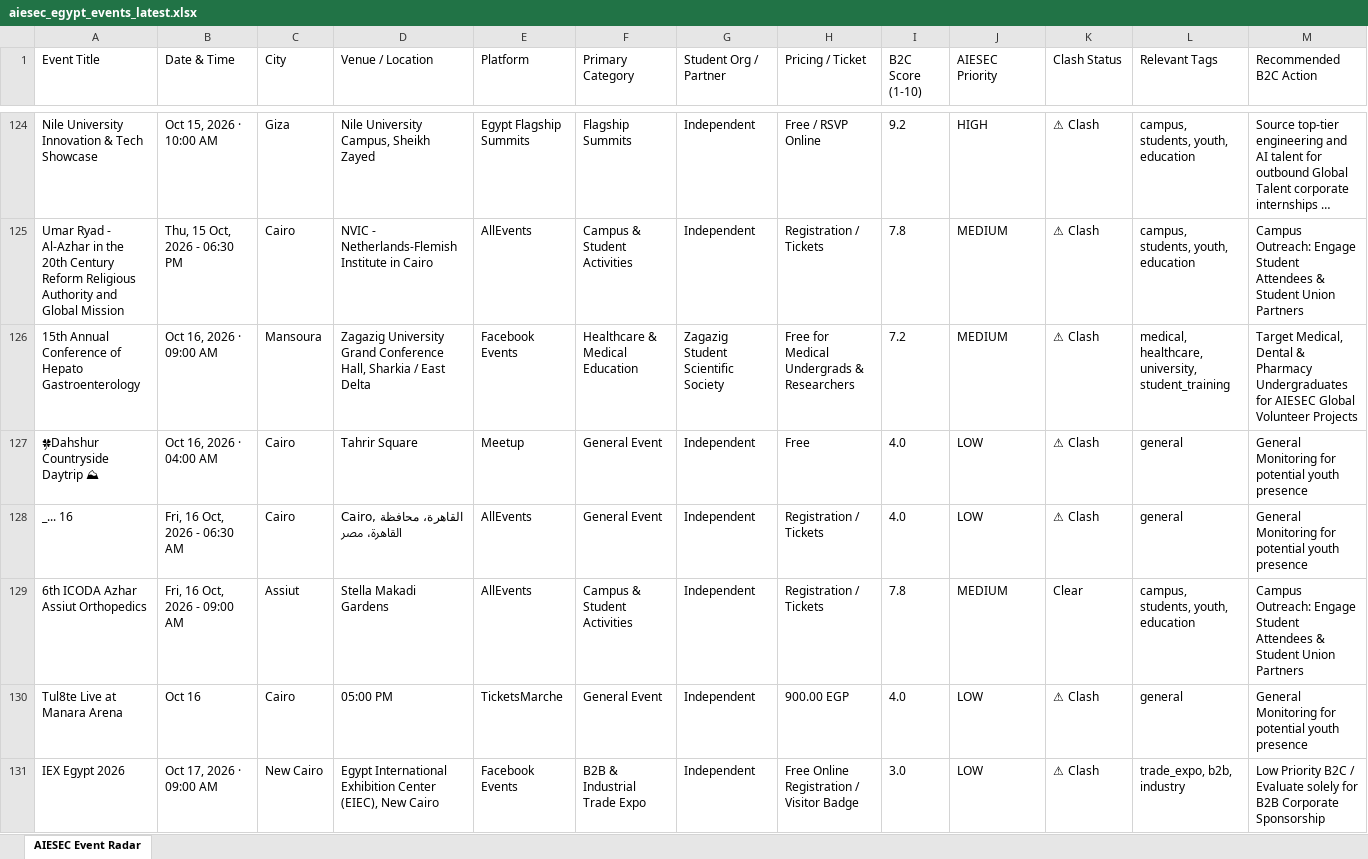
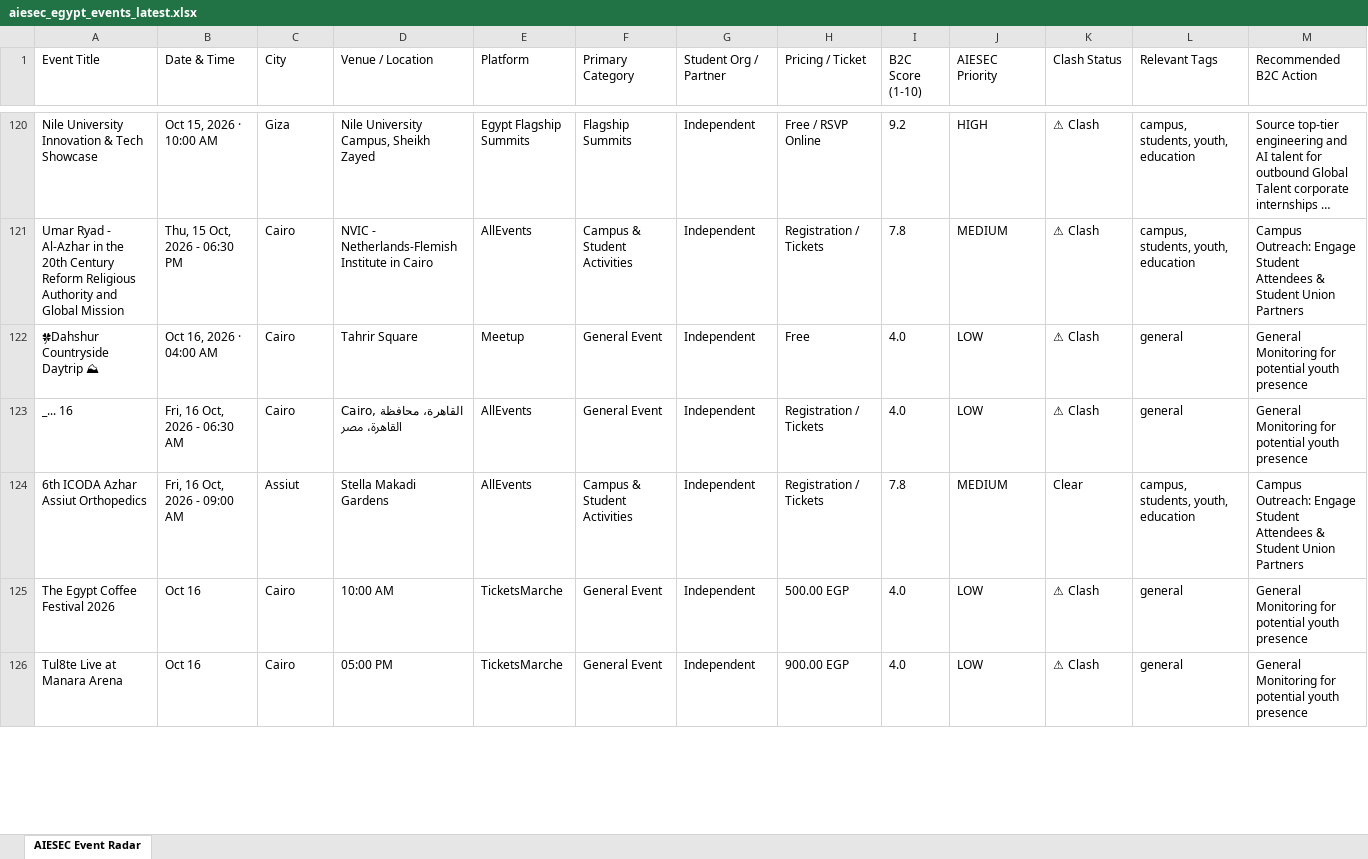
Before and after one commit to abdelrahmanmotazz/aiesec-event-radar, an Excel workbook: data/aiesec_egypt_events_latest.xlsx, sheet AIESEC Event Radar, drawn as a sheet; only a part is shown, gaps mark what is left out; long unchanged cells end in …; values as stored, in another font and other column widths than the file's, no borders; removed rows and columns are numbered as before the commit, all else as after; rows hold the shown columns only; the diff covers the shown part only; the diff names each change by its address in the sheet, - before the commit and + after, or states it on an @@ line.

```diff
--- a/data/aiesec_egypt_events_latest.xlsx (sheet AIESEC Event Radar)
+++ b/data/aiesec_egypt_events_latest.xlsx (sheet AIESEC Event Radar)
-row 126: 15th Annual Conference of Hepato Gastroenterology | Oct 16, 2026 · 09:00 AM | Mansoura | Zagazig University Grand Conference Hall, Sharkia / East Delta | Facebook Events | Healthcare & Medical Education | Zagazig Student Scientific Society | Free for Medical Undergrads & Researchers | 7.2 | MEDIUM | ⚠ Clash | medical, healthcare, university, student_training | Target Medical, Dental & Pharmacy Undergraduates for AIESEC Global Volunteer Projects
+row 125: The Egypt Coffee Festival 2026 | Oct 16 | Cairo | 10:00 AM | TicketsMarche | General Event | Independent | 500.00 EGP | 4.0 | LOW | ⚠ Clash | general | General Monitoring for potential youth presence
-row 131: IEX Egypt 2026 | Oct 17, 2026 · 09:00 AM | New Cairo | Egypt International Exhibition Center (EIEC), New Cairo | Facebook Events | B2B & Industrial Trade Expo | Independent | Free Online Registration / Visitor Badge | 3.0 | LOW | ⚠ Clash | trade_expo, b2b, industry | Low Priority B2C / Evaluate solely for B2B Corporate Sponsorship
```
Also changed, not shown: 26 added rows, 26 removed rows, 5 moved rows and 42 edited cells elsewhere in this sheet, 7 other files.
